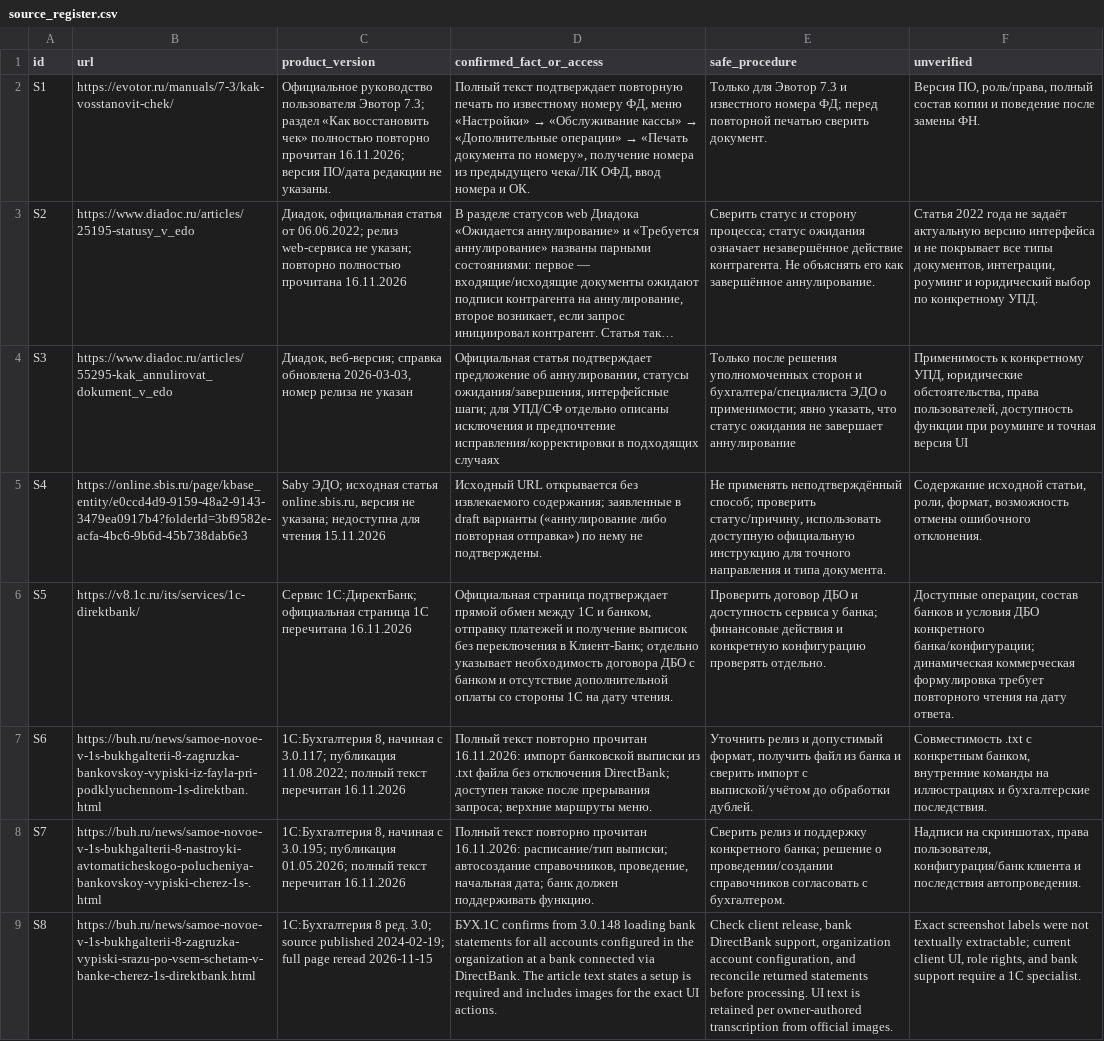
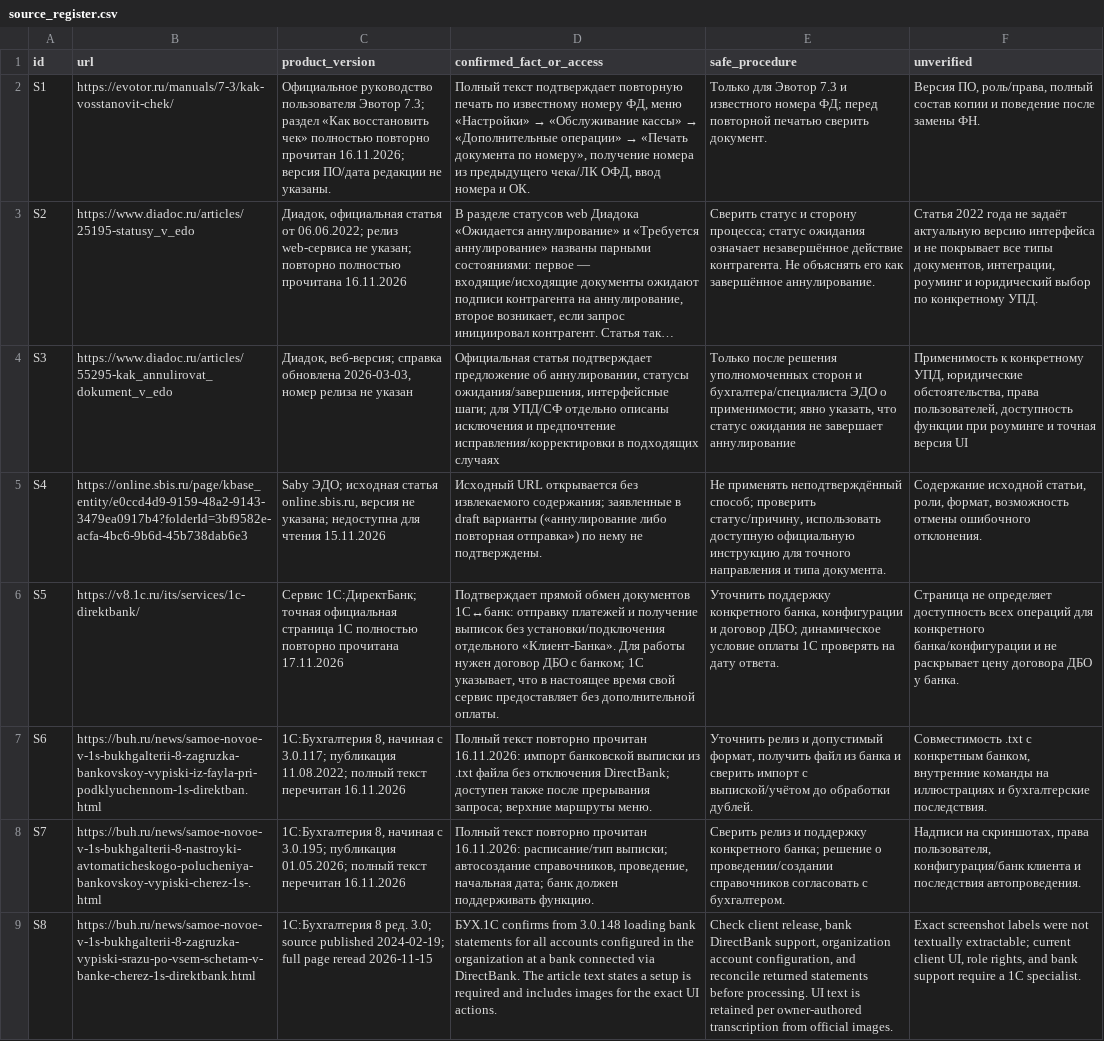
Before and after one commit to Shira-Artem/Support-RAG-Bot, a CSV file: reports/kb_parallel_review/source_register.csv, drawn as a sheet; only a part is shown; long unchanged cells end in …; the diff names each change by its address in the sheet, - before the commit and + after, or states it on an @@ line.

Commit message:
Refresh DirectBank source evidence

```diff
--- a/reports/kb_parallel_review/source_register.csv
+++ b/reports/kb_parallel_review/source_register.csv
-C6 (product_version): Сервис 1С:ДиректБанк; официальная страница 1С перечитана 16.11.2026
+C6 (product_version): Сервис 1С:ДиректБанк; точная официальная страница 1С полностью повторно прочитана 17.11.2026
-D6 (confirmed_fact_or_access): Официальная страница подтверждает прямой обмен между 1С и банком, отправку платежей и получение выписок без переключения в Клиент-Банк; отдельно указывает необходимость договора ДБО с банком и отсутствие дополнительной оплаты со стороны 1С на дату чтения.
+D6 (confirmed_fact_or_access): Подтверждает прямой обмен документов 1С↔банк: отправку платежей и получение выписок без установки/подключения отдельного «Клиент-Банка». Для работы нужен договор ДБО с банком; 1С указывает, что в настоящее время свой сервис предоставляет без дополнительной оплаты.
-E6 (safe_procedure): Проверить договор ДБО и доступность сервиса у банка; финансовые действия и конкретную конфигурацию проверять отдельно.
+E6 (safe_procedure): Уточнить поддержку конкретного банка, конфигурации и договор ДБО; динамическое условие оплаты 1С проверять на дату ответа.
-F6 (unverified): Доступные операции, состав банков и условия ДБО конкретного банка/конфигурации; динамическая коммерческая формулировка требует повторного чтения на дату ответа.
+F6 (unverified): Страница не определяет доступность всех операций для конкретного банка/конфигурации и не раскрывает цену договора ДБО у банка.
```
